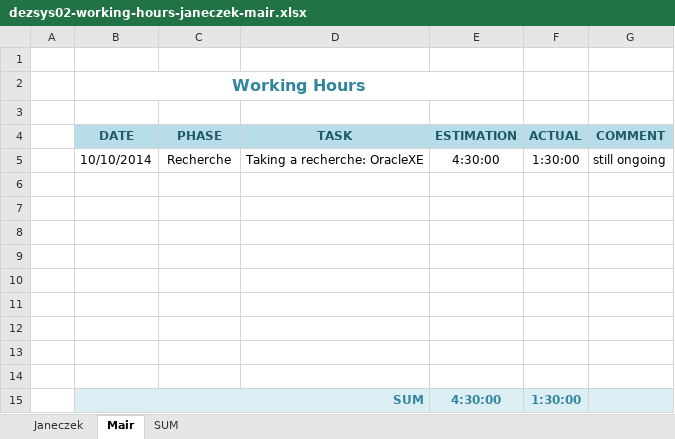
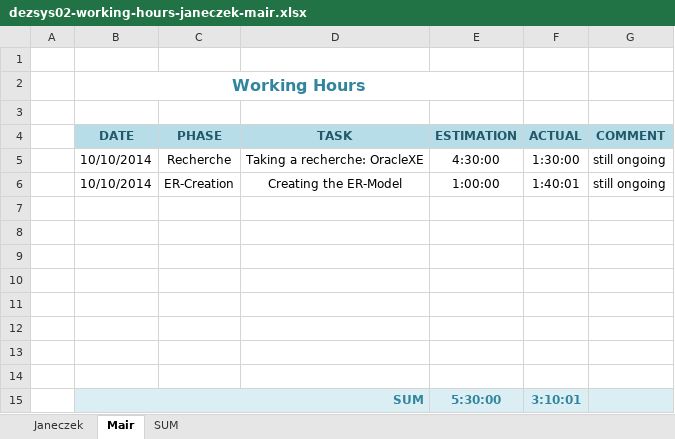
Before and after one commit to cjaneczek-tu/dist-db, an Excel workbook: dezsys02-working-hours-janeczek-mair.xlsx, sheet Mair, drawn as a sheet; values as stored, in another font and other column widths than the file's, no borders; removed rows and columns are numbered as before the commit, all else as after; the diff names each change by its address in the sheet, - before the commit and + after, or states it on an @@ line.

Commit message:
Working time Mair

```diff
--- a/dezsys02-working-hours-janeczek-mair.xlsx (sheet Mair)
+++ b/dezsys02-working-hours-janeczek-mair.xlsx (sheet Mair)
+row 6:  | 10/10/2014 | ER-Creation | Creating the ER-Model | 1:00:00 | 1:40:01 | still ongoing
-row 14: (empty)
-E15 (ESTIMATION): 4:30:00
+E15 (ESTIMATION): 5:30:00
-F15 (ACTUAL): 1:30:00
+F15 (ACTUAL): 3:10:01
```
Also changed, not shown: sheet SUM.
